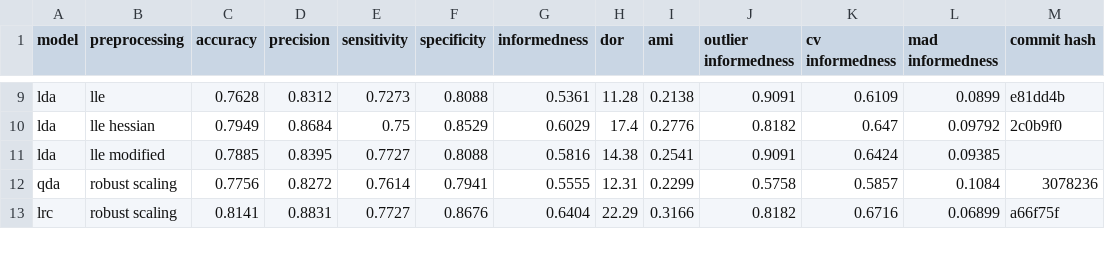
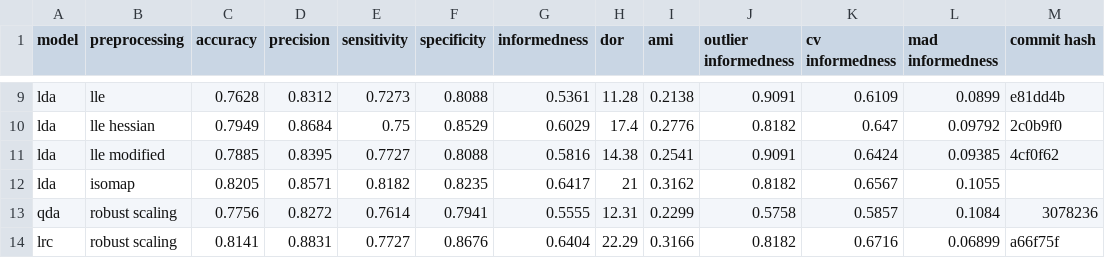
Before and after one commit to jerradmgenson/qdaim-proto, a CSV file: data/model_selection.csv, drawn as a sheet; only a part is shown, gaps mark what is left out.

Commit message:
lda with isomap

```diff
--- a/data/model_selection.csv
+++ b/data/model_selection.csv
@@ -10,3 +10,4 @@ lda,lle,0.7628,0.8312,0.7273,0.8088,0.5361,11.28,0.2138,0.9091,0.6109,0.0899,e81
 lda,lle hessian,0.7949,0.8684,0.75,0.8529,0.6029,17.4,0.2776,0.8182,0.647,0.09792,2c0b9f0
-lda,lle modified,0.7885,0.8395,0.7727,0.8088,0.5816,14.38,0.2541,0.9091,0.6424,0.09385,
+lda,lle modified,0.7885,0.8395,0.7727,0.8088,0.5816,14.38,0.2541,0.9091,0.6424,0.09385,4cf0f62
+lda,isomap,0.8205,0.8571,0.8182,0.8235,0.6417,21,0.3162,0.8182,0.6567,0.1055,
 qda,robust scaling,0.7756,0.8272,0.7614,0.7941,0.5555,12.31,0.2299,0.5758,0.5857,0.1084,3078236
```
Also changed, not shown: 2 other files.
